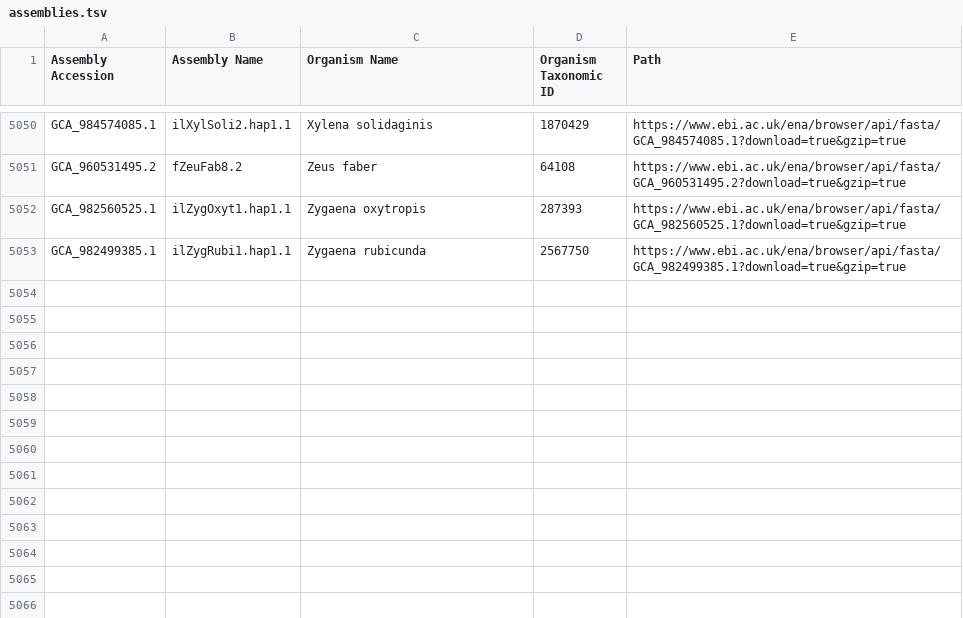
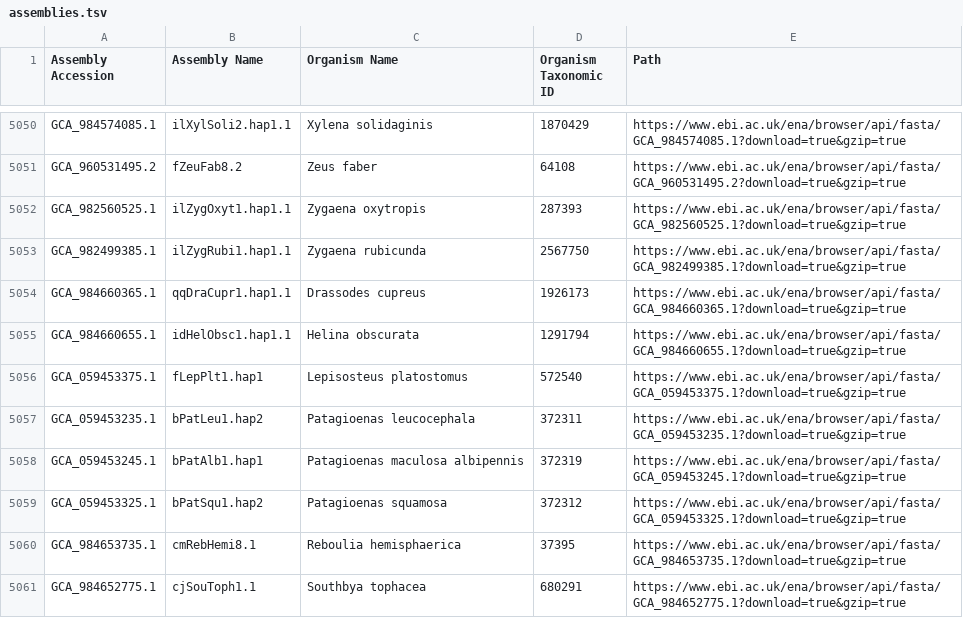
Before and after one commit to guigolab/bioproject-genome-tracker, a TSV file: matrices/assemblies.tsv, drawn as a sheet; only a part is shown, gaps mark what is left out; the diff names each change by its address in the sheet, - before the commit and + after, or states it on an @@ line.

```diff
--- a/matrices/assemblies.tsv
+++ b/matrices/assemblies.tsv
+row 5054: GCA_984660365.1 | qqDraCupr1.hap1.1 | Drassodes cupreus | 1926173 | https://www.ebi.ac.uk/ena/browser/api/fasta/GCA_984660365.1?download=true&gzip=true
+row 5055: GCA_984660655.1 | idHelObsc1.hap1.1 | Helina obscurata | 1291794 | https://www.ebi.ac.uk/ena/browser/api/fasta/GCA_984660655.1?download=true&gzip=true
+row 5056: GCA_059453375.1 | fLepPlt1.hap1 | Lepisosteus platostomus | 572540 | https://www.ebi.ac.uk/ena/browser/api/fasta/GCA_059453375.1?download=true&gzip=true
+row 5057: GCA_059453235.1 | bPatLeu1.hap2 | Patagioenas leucocephala | 372311 | https://www.ebi.ac.uk/ena/browser/api/fasta/GCA_059453235.1?download=true&gzip=true
+row 5058: GCA_059453245.1 | bPatAlb1.hap1 | Patagioenas maculosa albipennis | 372319 | https://www.ebi.ac.uk/ena/browser/api/fasta/GCA_059453245.1?download=true&gzip=true
+row 5059: GCA_059453325.1 | bPatSqu1.hap2 | Patagioenas squamosa | 372312 | https://www.ebi.ac.uk/ena/browser/api/fasta/GCA_059453325.1?download=true&gzip=true
+row 5060: GCA_984653735.1 | cmRebHemi8.1 | Reboulia hemisphaerica | 37395 | https://www.ebi.ac.uk/ena/browser/api/fasta/GCA_984653735.1?download=true&gzip=true
+row 5061: GCA_984652775.1 | cjSouToph1.1 | Southbya tophacea | 680291 | https://www.ebi.ac.uk/ena/browser/api/fasta/GCA_984652775.1?download=true&gzip=true
```
